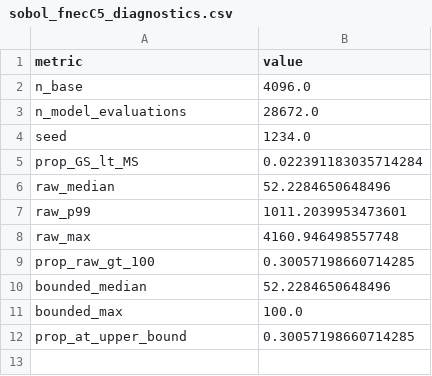
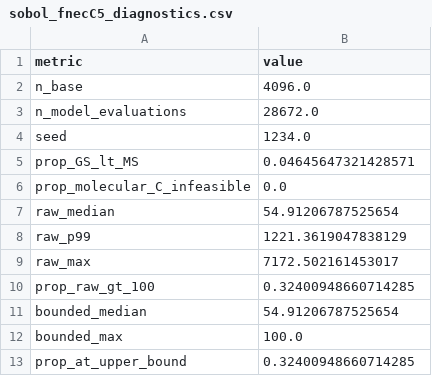
Before and after one commit to fineaubrey/necromass-CF-models, a CSV file: data/derived/gsa/sobol_fnecC5_diagnostics.csv, drawn as a sheet.

```diff
--- a/data/derived/gsa/sobol_fnecC5_diagnostics.csv
+++ b/data/derived/gsa/sobol_fnecC5_diagnostics.csv
@@ -4,9 +4,10 @@ n_model_evaluations,28672.0
 seed,1234.0
-prop_GS_lt_MS,0.022391183035714284
-raw_median,52.2284650648496
-raw_p99,1011.2039953473601
-raw_max,4160.946498557748
-prop_raw_gt_100,0.30057198660714285
-bounded_median,52.2284650648496
+prop_GS_lt_MS,0.04645647321428571
+prop_molecular_C_infeasible,0.0
+raw_median,54.91206787525654
+raw_p99,1221.3619047838129
+raw_max,7172.502161453017
+prop_raw_gt_100,0.32400948660714285
+bounded_median,54.91206787525654
 bounded_max,100.0
-prop_at_upper_bound,0.30057198660714285
+prop_at_upper_bound,0.32400948660714285
```
Also changed, not shown: data/derived/gsa/sobol_fnecC10_diagnostics.csv, data/derived/gsa/sobol_fnecC10_saltelli_summary.csv, 4 other files.
